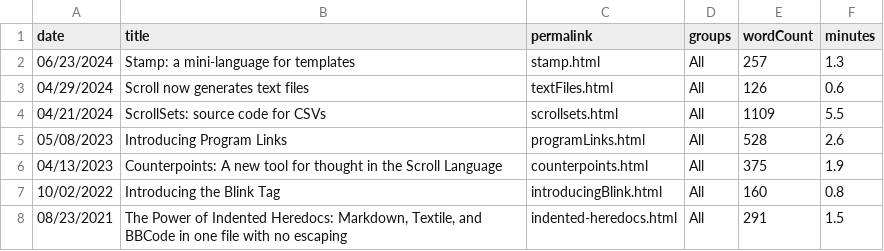
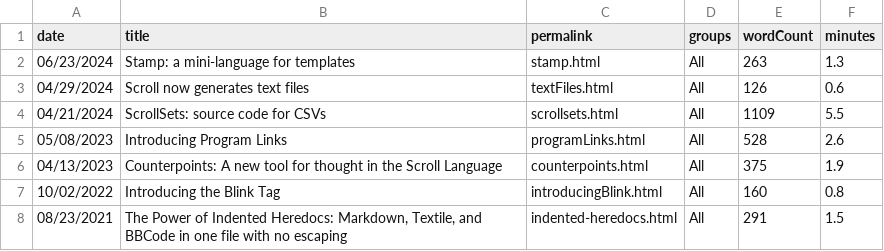
Before and after one commit to breck7/scroll, a CSV file: blog/posts.csv, drawn as a sheet.

```diff
--- a/blog/posts.csv
+++ b/blog/posts.csv
@@ -1,3 +1,3 @@
 date,title,permalink,groups,wordCount,minutes
-06/23/2024,Stamp: a mini-language for templates,stamp.html,All,257,1.3
+06/23/2024,Stamp: a mini-language for templates,stamp.html,All,263,1.3
 04/29/2024,Scroll now generates text files,textFiles.html,All,126,0.6
```
Also changed, not shown: 12 other files.
